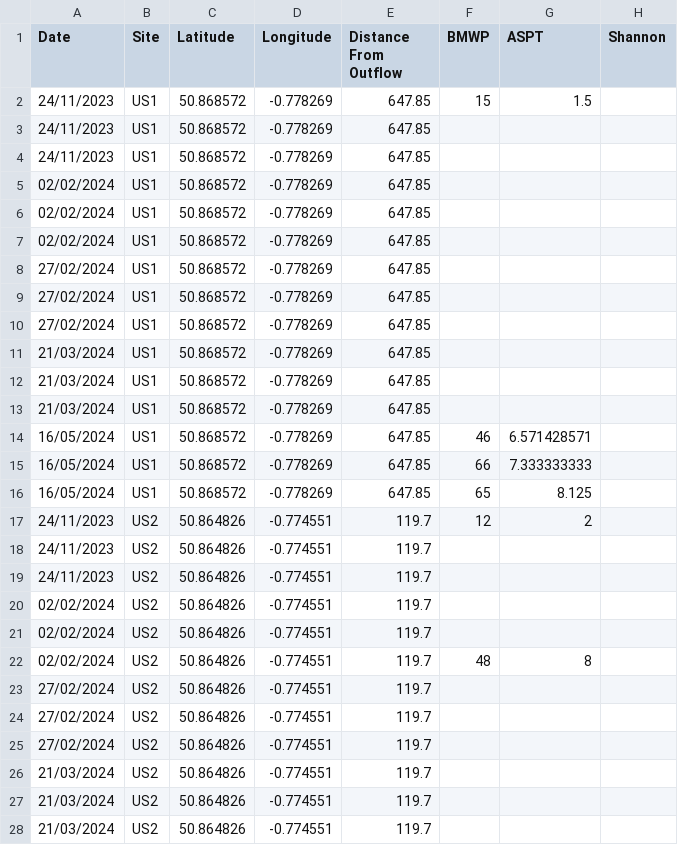
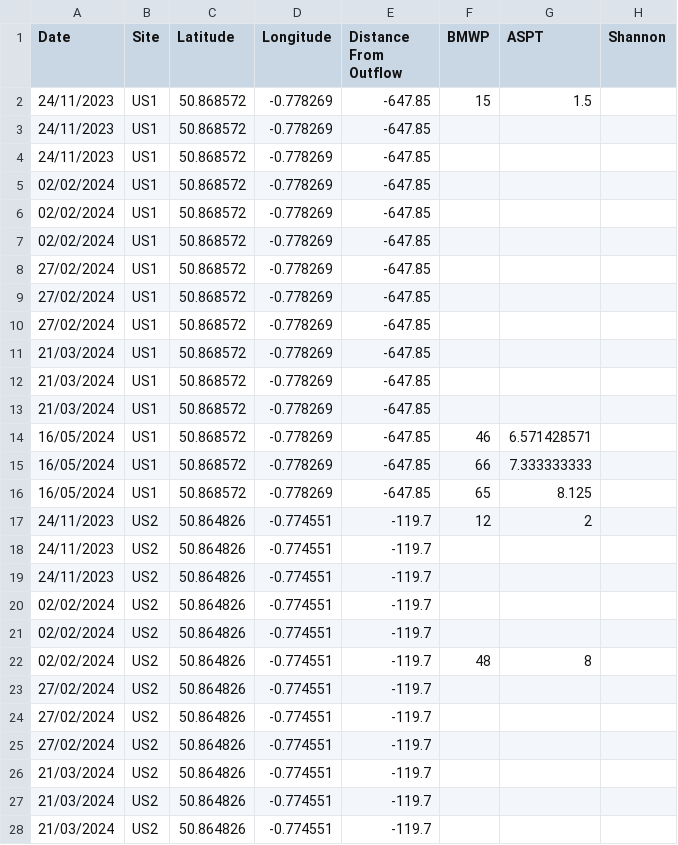
Before and after one commit to dunningjack/LavantThesisStats, a CSV file: Lavant Data .csv, drawn as a sheet; only a part is shown; the diff covers the shown part only; the diff names each change by its address in the sheet, - before the commit and + after, or states it on an @@ line.

```diff
--- a/Lavant Data .csv
+++ b/Lavant Data .csv
-E2:E16 (Distance From Outflow): 647.85
+E2:E16 (Distance From Outflow): -647.85
-E17:E28 (Distance From Outflow): 119.7
+E17:E28 (Distance From Outflow): -119.7
```
Also changed, not shown: 2 edited cells elsewhere in this file, 2 other files.
